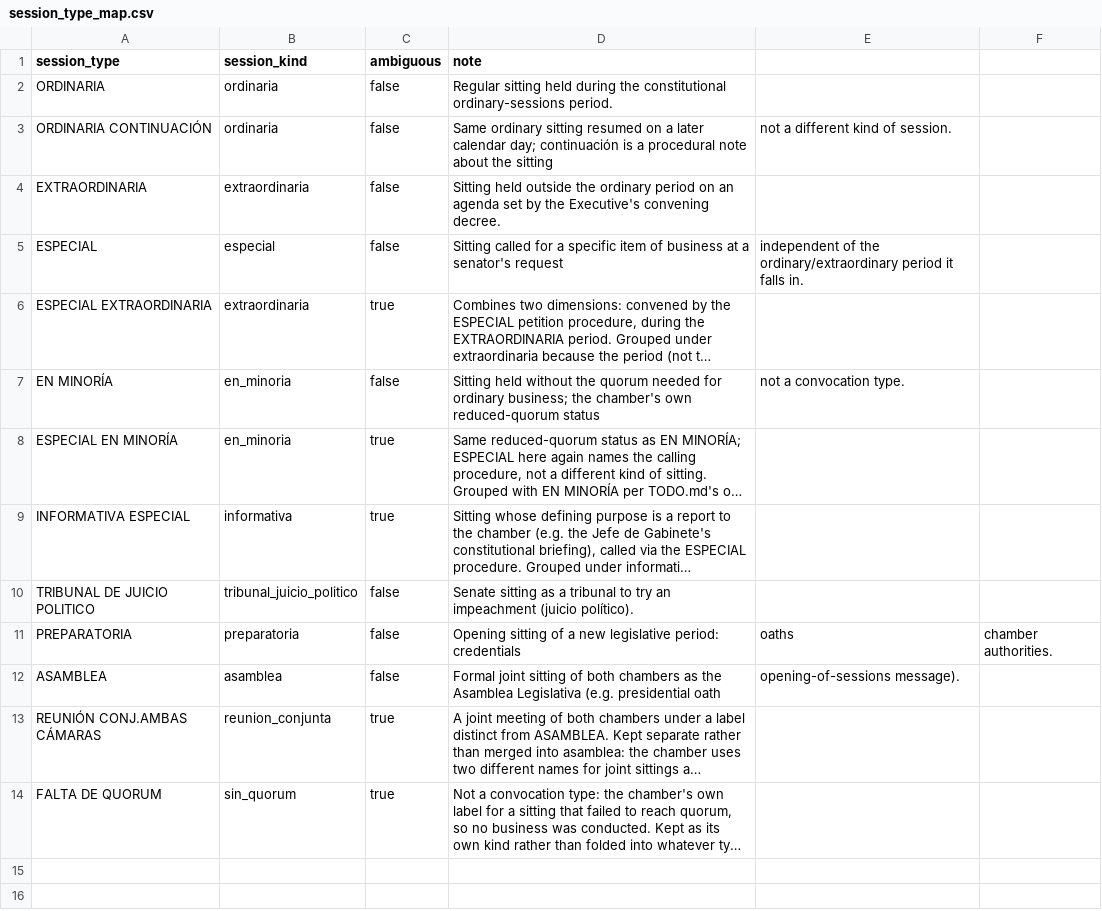
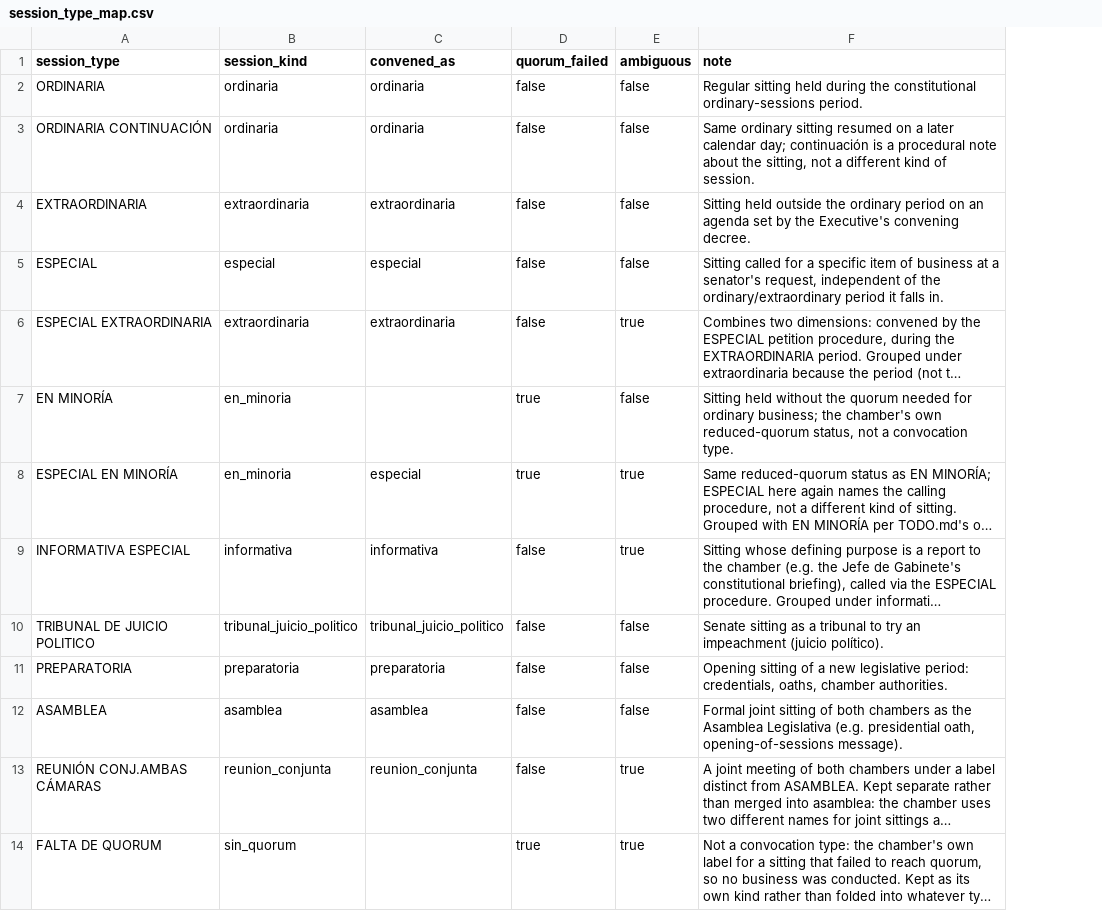
Before and after one commit to jpripamonti/ar_congress, a CSV file: reference/senado/session_type_map.csv, drawn as a sheet; long unchanged cells end in …; removed rows and columns are numbered as before the commit, all else as after; the diff names each change by its address in the sheet, - before the commit and + after, or states it on an @@ line.

```diff
--- a/reference/senado/session_type_map.csv
+++ b/reference/senado/session_type_map.csv
+column C (convened_as), rows 2-13: ordinaria | ordinaria | extraordinaria | especial | extraordinaria |  | especial | informativa | tribunal_juicio_politico | preparatoria | asamblea | reunion_conjunta
+column D (quorum_failed), rows 2-14: false | false | false | false | false | true | true | false | false | false | false | false | true
-column E, rows 3-12: not a different kind of session. |  | independent of the ordinary/extraordinary period it falls in. |  | not a convocation type. |  |  |  | oaths | opening-of-sessions message).
-column F, row 11: chamber authorities.
-F3 (note): …about the sitting
+F3 (note): …about the sitting, not a different kind of session.
-F5 (note): …a senator's request
+F5 (note): …a senator's request, independent of the ordinary/extraordinary period it falls in.
-F7 (note): …own reduced-quorum status
+F7 (note): …own reduced-quorum status, not a convocation type.
-F11 (note): …legislative period: credentials
+F11 (note): …legislative period: credentials, oaths, chamber authorities.
-F12 (note): …(e.g. presidential oath
+F12 (note): …(e.g. presidential oath, opening-of-sessions message).
```
Also changed, not shown: 6 other files.
